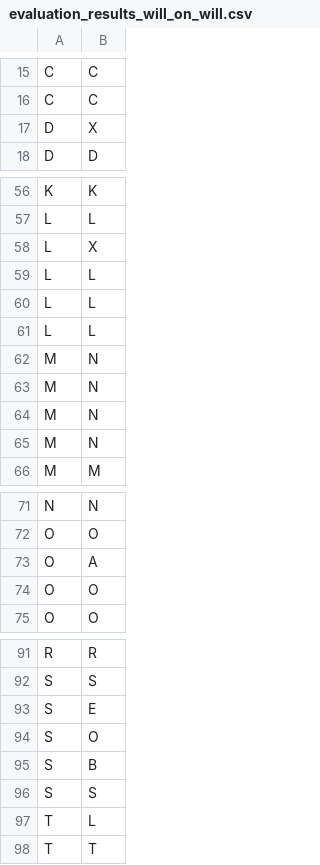
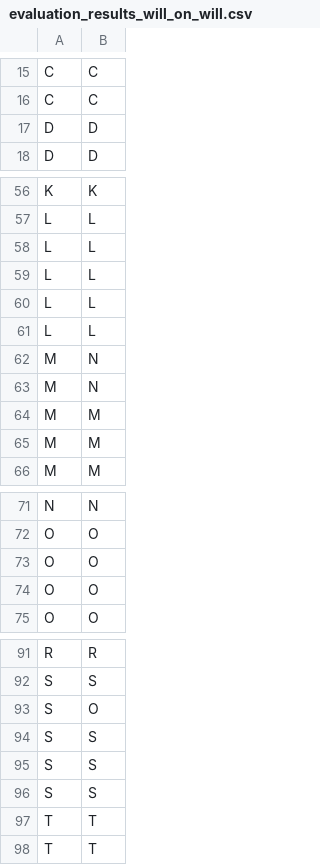
Before and after one commit to williamlittle423/asl-translation-glove, a CSV file: evaluation_results_will_on_will.csv (was all_dir_mean_model/evaluation_results_will_on_will.csv), drawn as a sheet; only a part is shown, gaps mark what is left out.

```diff
--- a/all_dir_mean_model/evaluation_results_will_on_will.csv
+++ b/evaluation_results_will_on_will.csv
@@ -16,3 +16,3 @@ C,C
 C,C
-D,X
+D,D
 D,D
@@ -57,3 +57,3 @@ K,K
 L,L
-L,X
+L,L
 L,L
@@ -63,4 +63,4 @@ M,N
 M,N
-M,N
-M,N
+M,M
+M,M
 M,M
@@ -72,3 +72,3 @@ N,N
 O,O
-O,A
+O,O
 O,O
@@ -92,7 +92,7 @@ R,R
 S,S
-S,E
 S,O
-S,B
 S,S
-T,L
+S,S
+S,S
+T,T
 T,T
```
Also changed, not shown: 45 other files.
